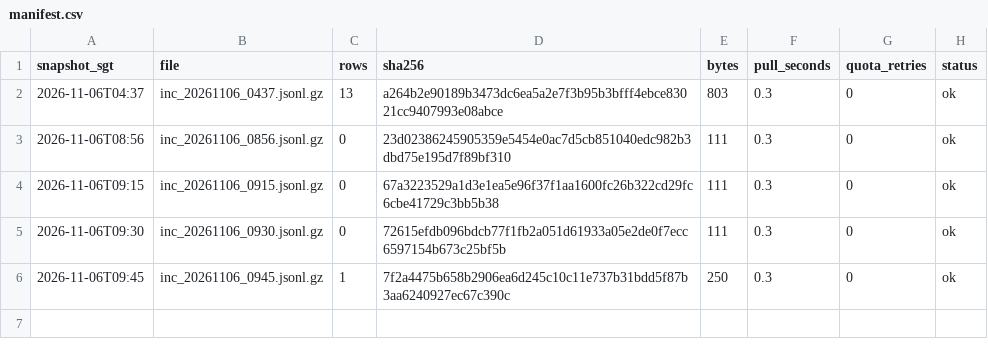
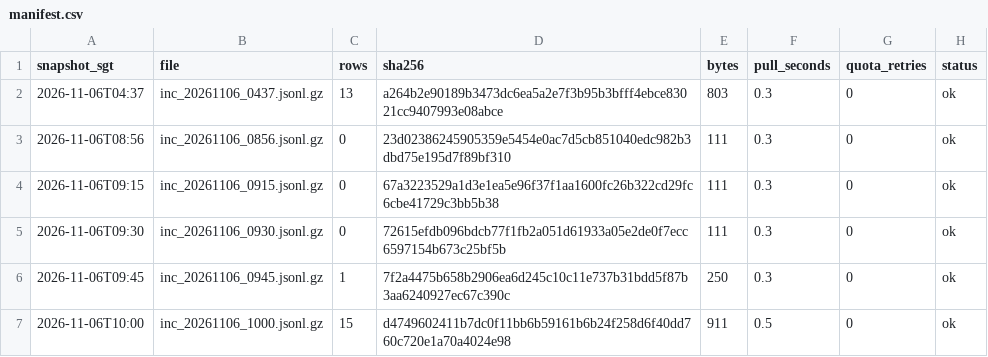
Before and after one commit to LUOaini1213/sg-bus-network-monitor, a CSV file: data/raw/incidents/2026-11-06/manifest.csv, drawn as a sheet.

```diff
--- a/data/raw/incidents/2026-11-06/manifest.csv
+++ b/data/raw/incidents/2026-11-06/manifest.csv
@@ -6 +6,2 @@ snapshot_sgt,file,rows,sha256,bytes,pull_seconds,quota_retries,status
 2026-11-06T09:45,inc_20261106_0945.jsonl.gz,1,7f2a4475b658b2906ea6d245c10c11e737b31bdd5f87b3aa6240927ec67c390c,250,0.3,0,ok
+2026-11-06T10:00,inc_20261106_1000.jsonl.gz,15,d4749602411b7dc0f11bb6b59161b6b24f258d6f40dd760c720e1a70a4024e98,911,0.5,0,ok
```
Also changed, not shown: data/raw/speedbands/2026-11-06/manifest.csv, 2 other files.
